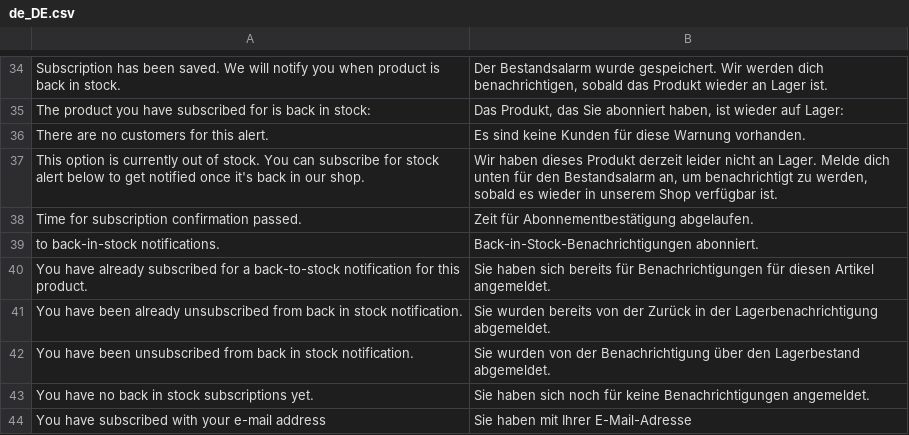
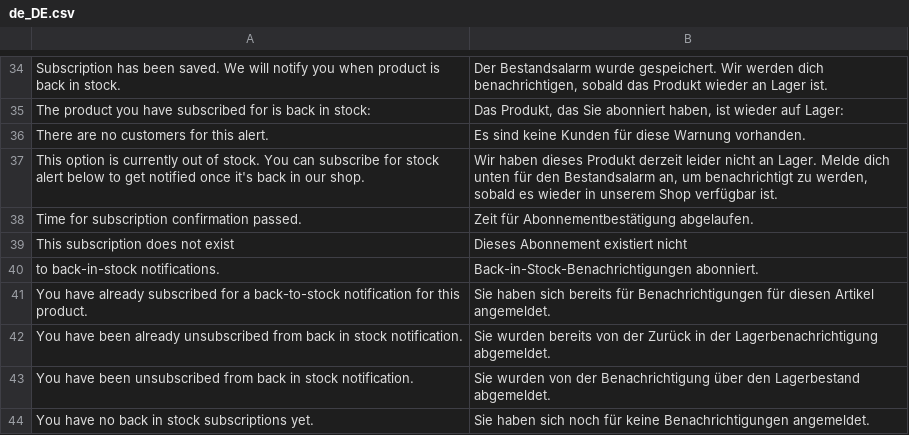
Before and after one commit to magesuite/back-in-stock, a CSV file: i18n/de_DE.csv, drawn as a sheet; only a part is shown, gaps mark what is left out; the shorter side is filled out with more unchanged rows; the diff names each change by its address in the sheet, - before the commit and + after, or states it on an @@ line.

Commit message:
feat: [KRG-1996] Replace subscriptions hard delete with soft delete

```diff
--- a/i18n/de_DE.csv
+++ b/i18n/de_DE.csv
+row 39: This subscription does not exist | Dieses Abonnement existiert nicht
```
Also changed, not shown: i18n/en_US.csv, 23 other files.
